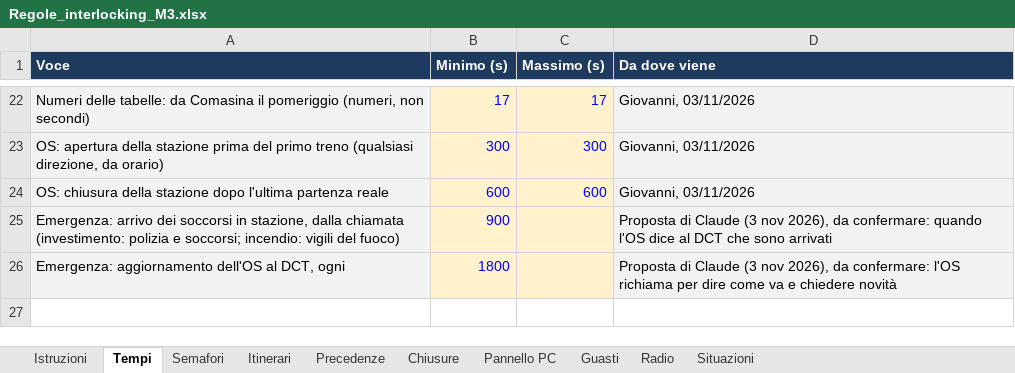
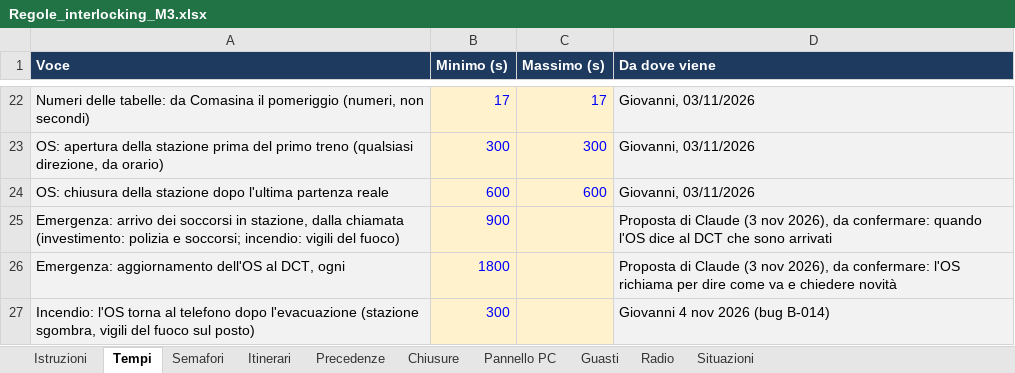
Before and after one commit to Frafire/milano-transit-live, an Excel workbook: data/Regole_interlocking_M3.xlsx, sheet Tempi, drawn as a sheet; only a part is shown, gaps mark what is left out; values as stored, in another font and other column widths than the file's, no borders; the diff names each change by its address in the sheet, - before the commit and + after, or states it on an @@ line.

```diff
--- a/data/Regole_interlocking_M3.xlsx (sheet Tempi)
+++ b/data/Regole_interlocking_M3.xlsx (sheet Tempi)
+row 27: Incendio: l'OS torna al telefono dopo l'evacuazione (stazione sgombra, vigili del fuoco sul posto) | 300 |  | Giovanni 4 nov 2026 (bug B-014)
```
Also changed, not shown: sheet Radio, 6 other files.
